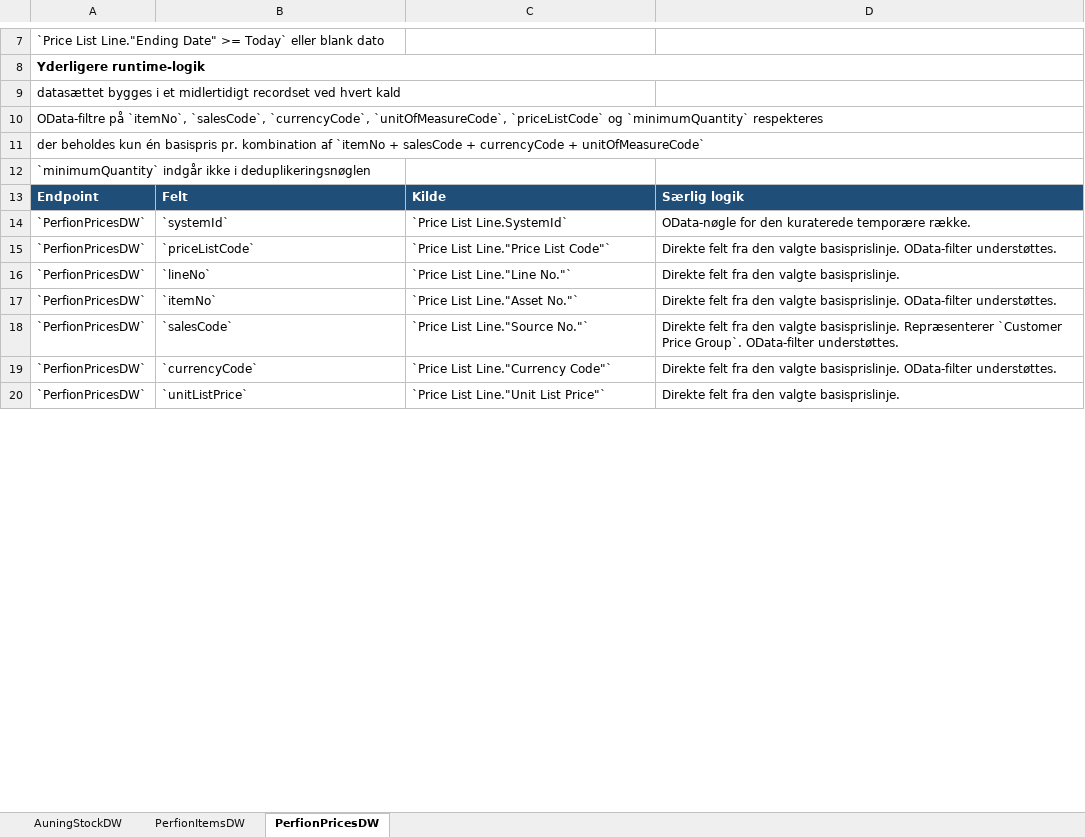
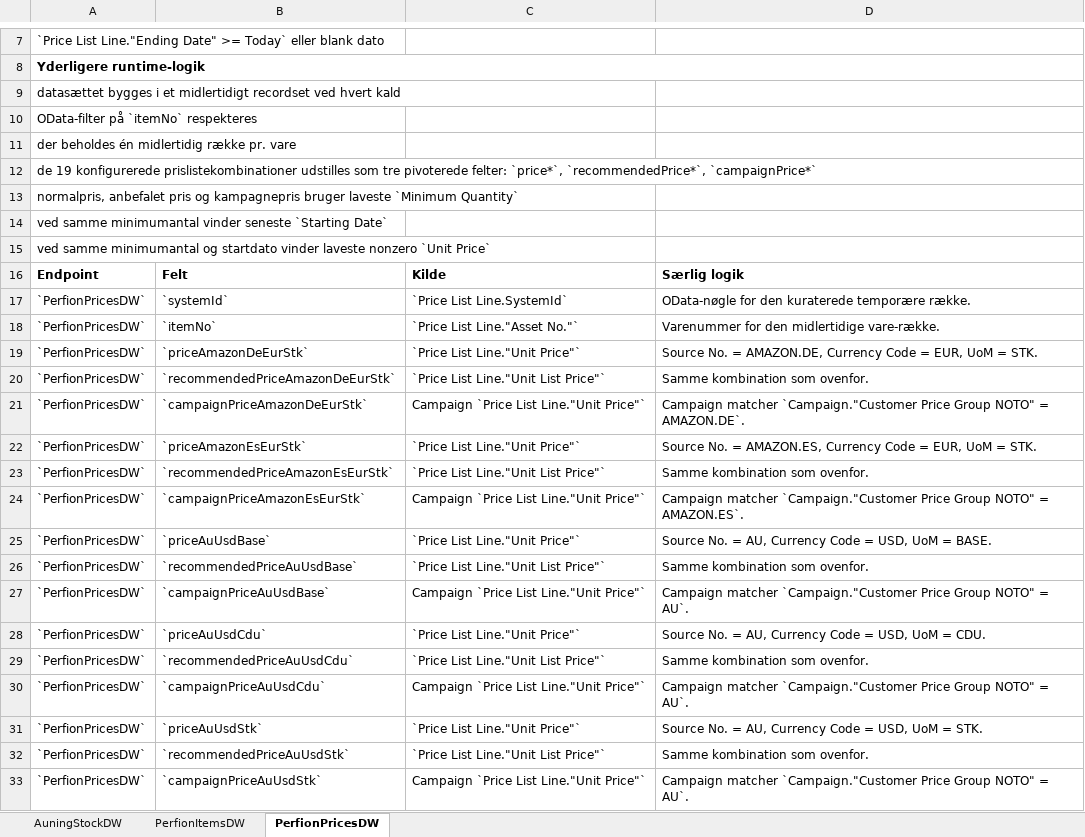
Before and after one commit to jesperharder/SCANPAN_API-DW_OnPrem, an Excel workbook: docs/PerfionAuningFieldOverview.xlsx, sheet PerfionPricesDW, drawn as a sheet; only a part is shown, gaps mark what is left out; values as stored, in another font and other column widths than the file's, no borders; removed rows and columns are numbered as before the commit, all else as after; the diff covers the shown part only; the diff names each change by its address in the sheet, - before the commit and + after, or states it on an @@ line.

Commit message:
Perfion Prices

```diff
--- a/docs/PerfionAuningFieldOverview.xlsx (sheet PerfionPricesDW)
+++ b/docs/PerfionAuningFieldOverview.xlsx (sheet PerfionPricesDW)
-A10: OData-filtre på `itemNo`, `salesCode`, `currencyCode`, `unitOfMeasureCode`, `priceListCode` og `minimumQuantity` respekteres
+A10: OData-filter på `itemNo` respekteres
-A11: der beholdes kun én basispris pr. kombination af `itemNo + salesCode + currencyCode + unitOfMeasureCode`
+A11: der beholdes én midlertidig række pr. vare
-A12: `minimumQuantity` indgår ikke i deduplikeringsnøglen
+A12: de 19 konfigurerede prislistekombinationer udstilles som tre pivoterede felter: `price*`, `recommendedPrice*`, `campaignPrice*`
+row 13: normalpris, anbefalet pris og kampagnepris bruger laveste `Minimum Quantity`
+row 14: ved samme minimumantal vinder seneste `Starting Date`
+row 15: ved samme minimumantal og startdato vinder laveste nonzero `Unit Price`
@@ A16:D16 fill: #1F4E78 → none, text colour: #FFFFFF → black @@
-row 15: `PerfionPricesDW` | `priceListCode` | `Price List Line."Price List Code"` | Direkte felt fra den valgte basisprislinje. OData-filter understøttes.
-row 16: `PerfionPricesDW` | `lineNo` | `Price List Line."Line No."` | Direkte felt fra den valgte basisprislinje.
-D18: Direkte felt fra den valgte basisprislinje. OData-filter understøttes.
+D18: Varenummer for den midlertidige vare-række.
+row 19: `PerfionPricesDW` | `priceAmazonDeEurStk` | `Price List Line."Unit Price"` | Source No. = AMAZON.DE, Currency Code = EUR, UoM = STK.
+row 20: `PerfionPricesDW` | `recommendedPriceAmazonDeEurStk` | `Price List Line."Unit List Price"` | Samme kombination som ovenfor.
+row 21: `PerfionPricesDW` | `campaignPriceAmazonDeEurStk` | Campaign `Price List Line."Unit Price"` | Campaign matcher `Campaign."Customer Price Group NOTO" = AMAZON.DE`.
+row 22: `PerfionPricesDW` | `priceAmazonEsEurStk` | `Price List Line."Unit Price"` | Source No. = AMAZON.ES, Currency Code = EUR, UoM = STK.
+row 23: `PerfionPricesDW` | `recommendedPriceAmazonEsEurStk` | `Price List Line."Unit List Price"` | Samme kombination som ovenfor.
+row 24: `PerfionPricesDW` | `campaignPriceAmazonEsEurStk` | Campaign `Price List Line."Unit Price"` | Campaign matcher `Campaign."Customer Price Group NOTO" = AMAZON.ES`.
-B25: `salesCode`
+B25: `priceAuUsdBase`
-C25: `Price List Line."Source No."`
+C25: `Price List Line."Unit Price"`
-D25: Direkte felt fra den valgte basisprislinje. Repræsenterer `Customer Price Group`. OData-filter understøttes.
+D25: Source No. = AU, Currency Code = USD, UoM = BASE.
+row 26: `PerfionPricesDW` | `recommendedPriceAuUsdBase` | `Price List Line."Unit List Price"` | Samme kombination som ovenfor.
+row 27: `PerfionPricesDW` | `campaignPriceAuUsdBase` | Campaign `Price List Line."Unit Price"` | Campaign matcher `Campaign."Customer Price Group NOTO" = AU`.
+row 28: `PerfionPricesDW` | `priceAuUsdCdu` | `Price List Line."Unit Price"` | Source No. = AU, Currency Code = USD, UoM = CDU.
-B29: `currencyCode`
+B29: `recommendedPriceAuUsdCdu`
-C29: `Price List Line."Currency Code"`
+C29: `Price List Line."Unit List Price"`
-D29: Direkte felt fra den valgte basisprislinje. OData-filter understøttes.
+D29: Samme kombination som ovenfor.
+row 30: `PerfionPricesDW` | `campaignPriceAuUsdCdu` | Campaign `Price List Line."Unit Price"` | Campaign matcher `Campaign."Customer Price Group NOTO" = AU`.
+row 31: `PerfionPricesDW` | `priceAuUsdStk` | `Price List Line."Unit Price"` | Source No. = AU, Currency Code = USD, UoM = STK.
-B32: `unitListPrice`
+B32: `recommendedPriceAuUsdStk`
-D32: Direkte felt fra den valgte basisprislinje.
+D32: Samme kombination som ovenfor.
+row 33: `PerfionPricesDW` | `campaignPriceAuUsdStk` | Campaign `Price List Line."Unit Price"` | Campaign matcher `Campaign."Customer Price Group NOTO" = AU`.
```
Also changed, not shown: 33 added rows and 26 edited cells elsewhere in this sheet, 10 other files.
